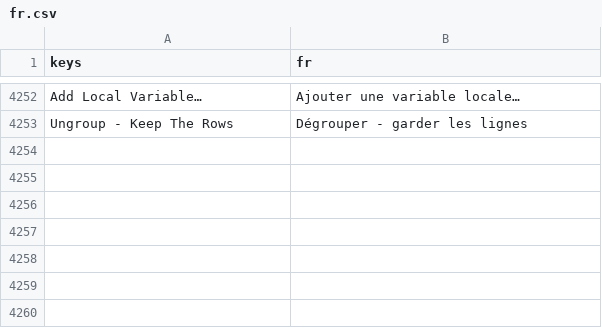
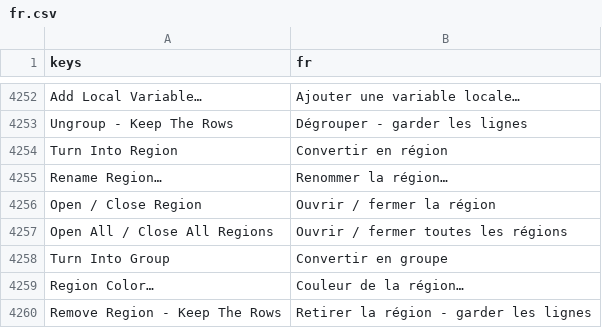
Before and after one commit to SalmanShhh/Godot-EventSheet-Visual-Scripting, a CSV file: addons/eventsheet/translations/fr.csv, drawn as a sheet; only a part is shown, gaps mark what is left out; the diff names each change by its address in the sheet, - before the commit and + after, or states it on an @@ line.

```diff
--- a/addons/eventsheet/translations/fr.csv
+++ b/addons/eventsheet/translations/fr.csv
+row 4254: Turn Into Region | Convertir en région
+row 4255: Rename Region… | Renommer la région…
+row 4256: Open / Close Region | Ouvrir / fermer la région
+row 4257: Open All / Close All Regions | Ouvrir / fermer toutes les régions
+row 4258: Turn Into Group | Convertir en groupe
+row 4259: Region Color… | Couleur de la région…
+row 4260: Remove Region - Keep The Rows | Retirer la région - garder les lignes
```
Also changed, not shown: addons/eventsheet/translations/de.csv, addons/eventsheet/translations/es.csv, 28 other files.
